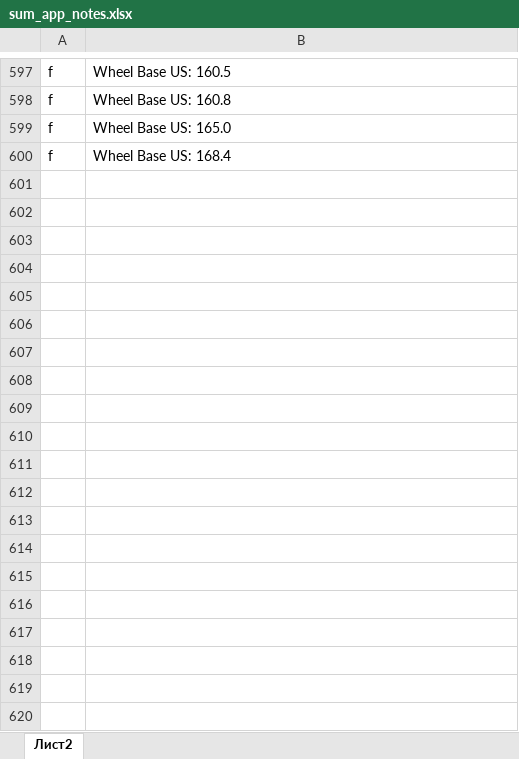
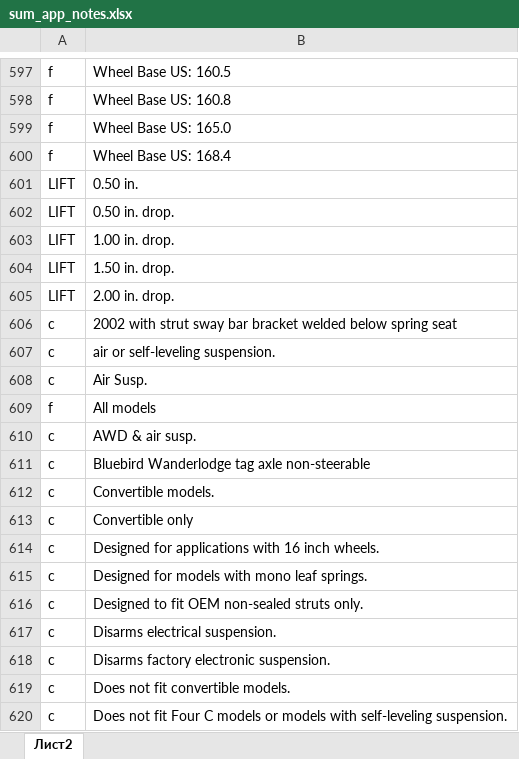
Before and after one commit to milkds/db_importer, an Excel workbook: src/main/resources/sum_app_notes.xlsx, sheet Лист2, drawn as a sheet; only a part is shown, gaps mark what is left out; values as stored, in another font and other column widths than the file's, no borders; the diff covers the shown part only; the diff names each change by its address in the sheet, - before the commit and + after, or states it on an @@ line.

```diff
--- a/src/main/resources/sum_app_notes.xlsx (sheet Лист2)
+++ b/src/main/resources/sum_app_notes.xlsx (sheet Лист2)
+row 601: LIFT | 0.50 in.
+row 602: LIFT | 0.50 in. drop.
+row 603: LIFT | 1.00 in. drop.
+row 604: LIFT | 1.50 in. drop.
+row 605: LIFT | 2.00 in. drop.
+row 606: c | 2002 with strut sway bar bracket welded below spring seat
+row 607: c | air or self-leveling suspension.
+row 608: c | Air Susp.
+row 609: f | All models
+row 610: c | AWD & air susp.
+row 611: c | Bluebird Wanderlodge tag axle non-steerable
+row 612: c | Convertible models.
+row 613: c | Convertible only
+row 614: c | Designed for applications with 16 inch wheels.
+row 615: c | Designed for models with mono leaf springs.
+row 616: c | Designed to fit OEM non-sealed struts only.
+row 617: c | Disarms electrical suspension.
+row 618: c | Disarms factory electronic suspension.
+row 619: c | Does not fit convertible models.
+row 620: c | Does not fit Four C models or models with self-leveling suspension.
```
Also changed, not shown: 245 added rows and 1 edited cell elsewhere in this sheet, 8 other files.
